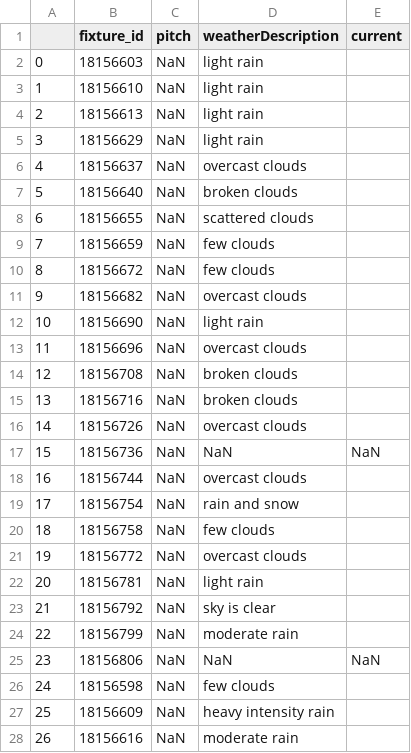
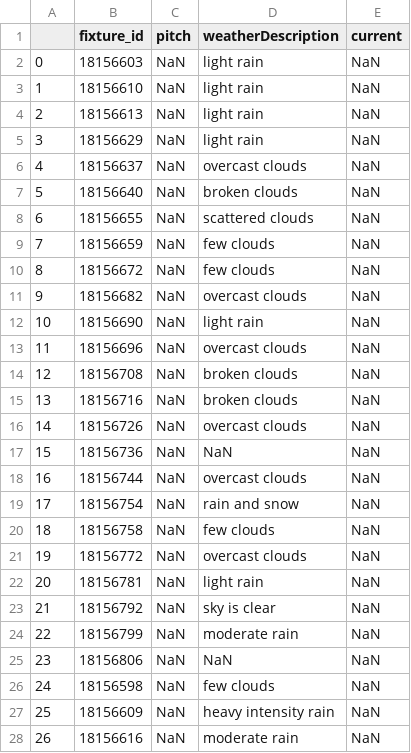
Before and after one commit to AneliaAB/Visualisering, a CSV file: data/weather/weather_18444.csv, drawn as a sheet; only a part is shown; the diff covers the shown part only.

```diff
--- a/data/weather/weather_18444.csv
+++ b/data/weather/weather_18444.csv
@@ -1,28 +1,28 @@
 ,fixture_id,pitch,weatherDescription,current
-0,18156603,NaN,light rain,
-1,18156610,NaN,light rain,
-2,18156613,NaN,light rain,
-3,18156629,NaN,light rain,
-4,18156637,NaN,overcast clouds,
-5,18156640,NaN,broken clouds,
-6,18156655,NaN,scattered clouds,
-7,18156659,NaN,few clouds,
-8,18156672,NaN,few clouds,
-9,18156682,NaN,overcast clouds,
-10,18156690,NaN,light rain,
-11,18156696,NaN,overcast clouds,
-12,18156708,NaN,broken clouds,
-13,18156716,NaN,broken clouds,
-14,18156726,NaN,overcast clouds,
+0,18156603,NaN,light rain,NaN
+1,18156610,NaN,light rain,NaN
+2,18156613,NaN,light rain,NaN
+3,18156629,NaN,light rain,NaN
+4,18156637,NaN,overcast clouds,NaN
+5,18156640,NaN,broken clouds,NaN
+6,18156655,NaN,scattered clouds,NaN
+7,18156659,NaN,few clouds,NaN
+8,18156672,NaN,few clouds,NaN
+9,18156682,NaN,overcast clouds,NaN
+10,18156690,NaN,light rain,NaN
+11,18156696,NaN,overcast clouds,NaN
+12,18156708,NaN,broken clouds,NaN
+13,18156716,NaN,broken clouds,NaN
+14,18156726,NaN,overcast clouds,NaN
 15,18156736,NaN,NaN,NaN
-16,18156744,NaN,overcast clouds,
-17,18156754,NaN,rain and snow,
-18,18156758,NaN,few clouds,
-19,18156772,NaN,overcast clouds,
-20,18156781,NaN,light rain,
-21,18156792,NaN,sky is clear,
-22,18156799,NaN,moderate rain,
+16,18156744,NaN,overcast clouds,NaN
+17,18156754,NaN,rain and snow,NaN
+18,18156758,NaN,few clouds,NaN
+19,18156772,NaN,overcast clouds,NaN
+20,18156781,NaN,light rain,NaN
+21,18156792,NaN,sky is clear,NaN
+22,18156799,NaN,moderate rain,NaN
 23,18156806,NaN,NaN,NaN
-24,18156598,NaN,few clouds,
-25,18156609,NaN,heavy intensity rain,
-26,18156616,NaN,moderate rain,
+24,18156598,NaN,few clouds,NaN
+25,18156609,NaN,heavy intensity rain,NaN
+26,18156616,NaN,moderate rain,NaN
```
Also changed, not shown: 168 edited cells elsewhere in this file, data/weather/weather_17488.csv, data/weather/weather_18378.csv, 14 other files.
